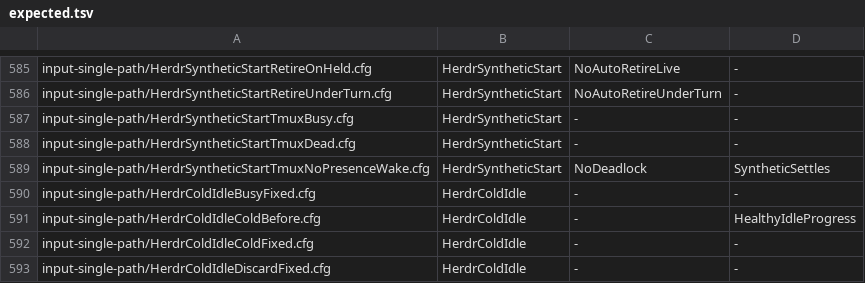
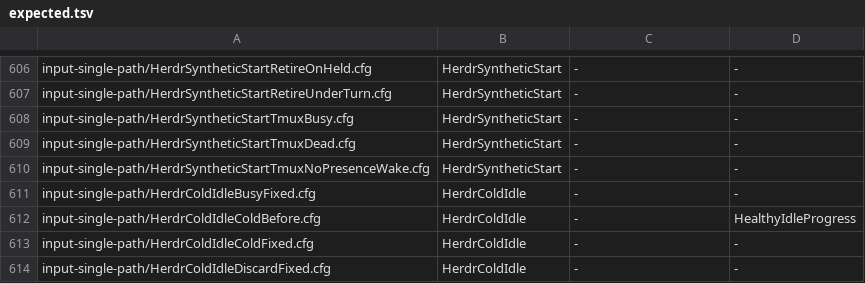
Before and after one commit to itismyfield/AgentDesk, a TSV file: docs/statecharts/expected.tsv, drawn as a sheet; only a part is shown, gaps mark what is left out; addresses are those after the commit; the diff covers the shown part only; the diff names each change by its address in the sheet, - before the commit and + after, or states it on an @@ line.

```diff
--- a/docs/statecharts/expected.tsv
+++ b/docs/statecharts/expected.tsv
-C606: NoAutoRetireLive
+C606: -
-C607: NoAutoRetireUnderTurn
+C607: -
-C610: NoDeadlock
+C610: -
-D610: SyntheticSettles
+D610: -
```
Also changed, not shown: 21 added rows and 3 edited cells elsewhere in this file, 37 other files.
